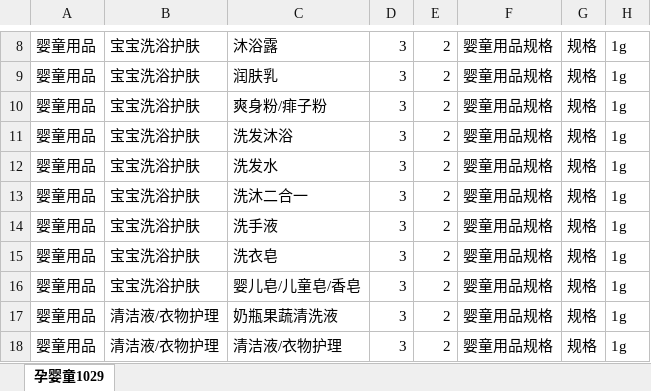
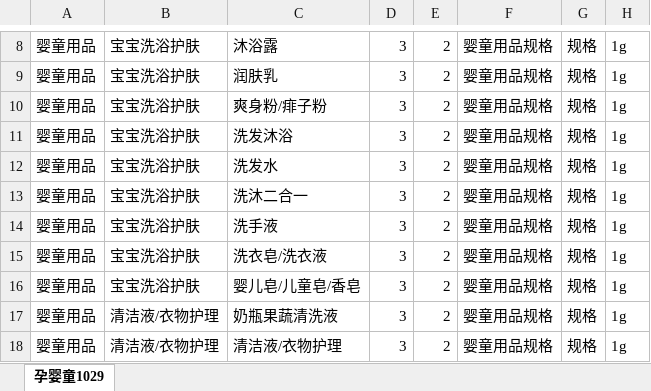
Before and after one commit to wufly632/kdntest, an Excel workbook: storage/excel/import/attribute/10-29/孕婴童1029.xlsx, sheet 孕婴童1029, drawn as a sheet; only a part is shown, gaps mark what is left out; values as stored, in another font and other column widths than the file's, no borders; the diff names each change by its address in the sheet, - before the commit and + after, or states it on an @@ line.

Commit message:
wf

```diff
--- a/storage/excel/import/attribute/10-29/孕婴童1029.xlsx (sheet 孕婴童1029)
+++ b/storage/excel/import/attribute/10-29/孕婴童1029.xlsx (sheet 孕婴童1029)
-C15: 洗衣皂
+C15: 洗衣皂/洗衣液
```
